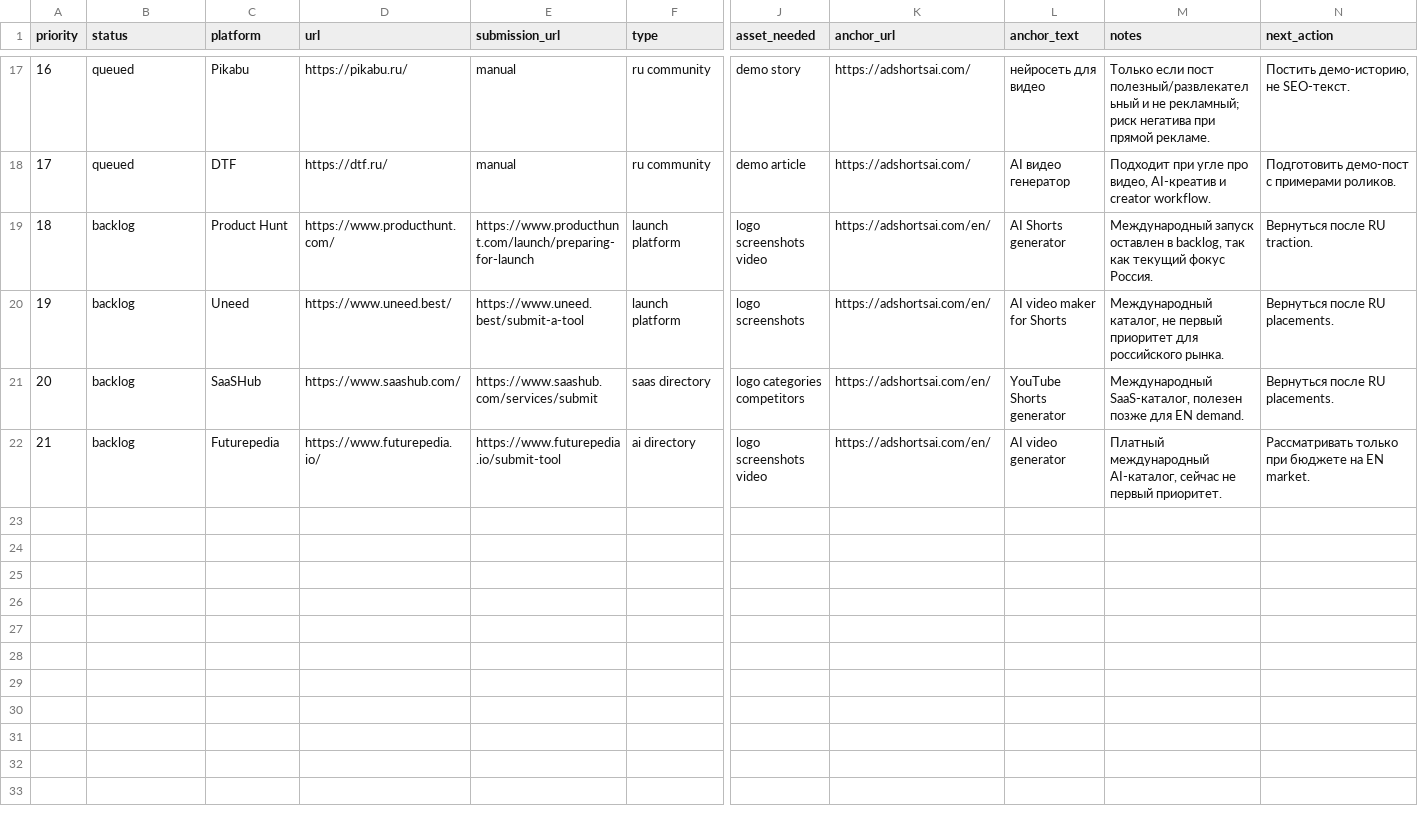
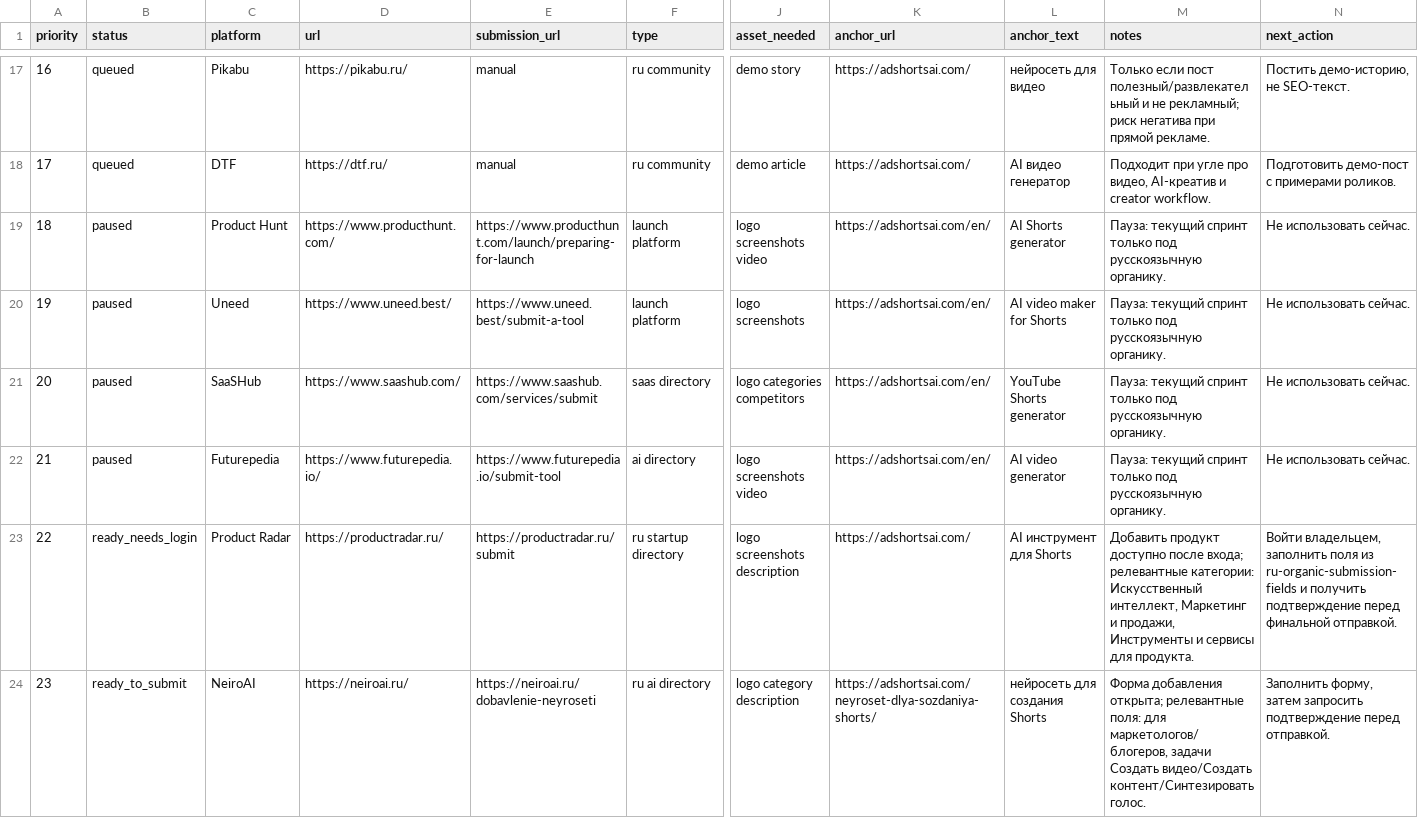
Before and after one commit to aldims/AdShorts-AI-Landing, a CSV file: seo-external-layer/directory-tracker.csv, drawn as a sheet; only a part is shown, gaps mark what is left out; rows hold the shown columns only; the diff covers the shown part only; the diff names each change by its address in the sheet, - before the commit and + after, or states it on an @@ line.

```diff
--- a/seo-external-layer/directory-tracker.csv
+++ b/seo-external-layer/directory-tracker.csv
-B19:B22 (status): backlog
+B19:B22 (status): paused
-M19 (notes): Международный запуск оставлен в backlog, так как текущий фокус Россия.
+M19 (notes): Пауза: текущий спринт только под русскоязычную органику.
-N19 (next_action): Вернуться после RU traction.
+N19 (next_action): Не использовать сейчас.
-M20 (notes): Международный каталог, не первый приоритет для российского рынка.
+M20 (notes): Пауза: текущий спринт только под русскоязычную органику.
-N20:N21 (next_action): Вернуться после RU placements.
+N20:N21 (next_action): Не использовать сейчас.
-M21 (notes): Международный SaaS-каталог, полезен позже для EN demand.
+M21 (notes): Пауза: текущий спринт только под русскоязычную органику.
-M22 (notes): Платный международный AI-каталог, сейчас не первый приоритет.
+M22 (notes): Пауза: текущий спринт только под русскоязычную органику.
-N22 (next_action): Рассматривать только при бюджете на EN market.
+N22 (next_action): Не использовать сейчас.
+row 23: 22 | ready_needs_login | Product Radar | https://productradar.ru/ | https://productradar.ru/submit | ru startup directory | logo screenshots description | https://adshortsai.com/ | AI инструмент для Shorts | Добавить продукт доступно после входа; релевантные категории: Искусственный интеллект, Маркетинг и продажи, Инструменты и сервисы для продукта. | Войти владельцем, заполнить поля из ru-organic-submission-fields и получить подтверждение перед финальной отправкой.
+row 24: 23 | ready_to_submit | NeiroAI | https://neiroai.ru/ | https://neiroai.ru/dobavlenie-neyroseti | ru ai directory | logo category description | https://adshortsai.com/neyroset-dlya-sozdaniya-shorts/ | нейросеть для создания Shorts | Форма добавления открыта; релевантные поля: для маркетологов/блогеров, задачи Создать видео/Создать контент/Синтезировать голос. | Заполнить форму, затем запросить подтверждение перед отправкой.
```
Also changed, not shown: 5 added rows and 2 edited cells elsewhere in this file, 9 other files.
